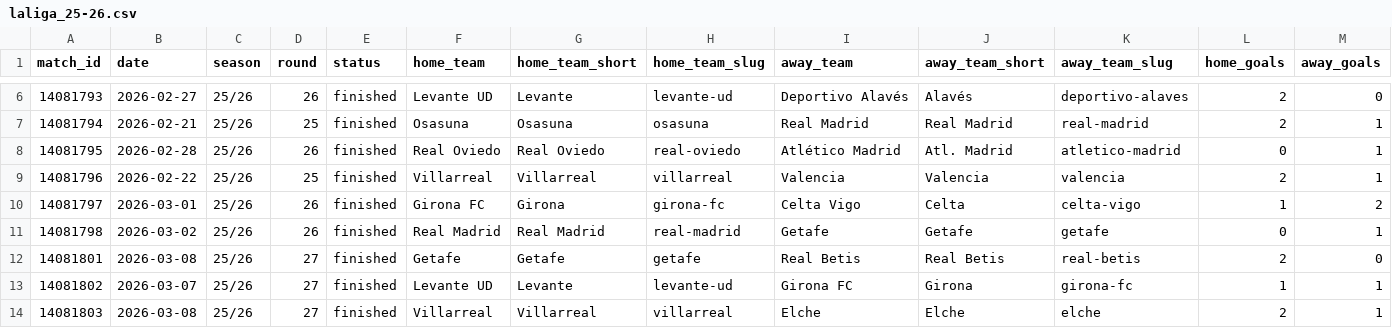
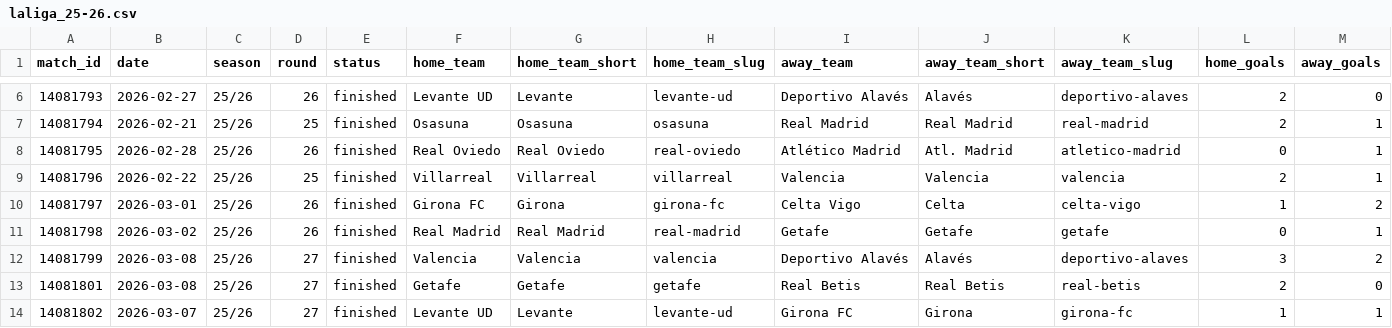
Before and after one commit to LemrissDevOrga/match-analytics, a CSV file: data/processed_sofascore/laliga/laliga_25-26.csv, drawn as a sheet; only a part is shown, gaps mark what is left out; the shorter side is filled out with more unchanged rows; rows hold the shown columns only; the diff names each change by its address in the sheet, - before the commit and + after, or states it on an @@ line.

```diff
--- a/data/processed_sofascore/laliga/laliga_25-26.csv
+++ b/data/processed_sofascore/laliga/laliga_25-26.csv
+row 12: 14081799 | 2026-03-08 | 25/26 | 27 | finished | Valencia | Valencia | valencia | Deportivo Alavés | Alavés | deportivo-alaves | 3 | 2
```
Also changed, not shown: data/analytics/laliga/laliga_2025_team_stats.csv, data/analytics/laliga/laliga_25-26_advanced.csv, 3 other files.
